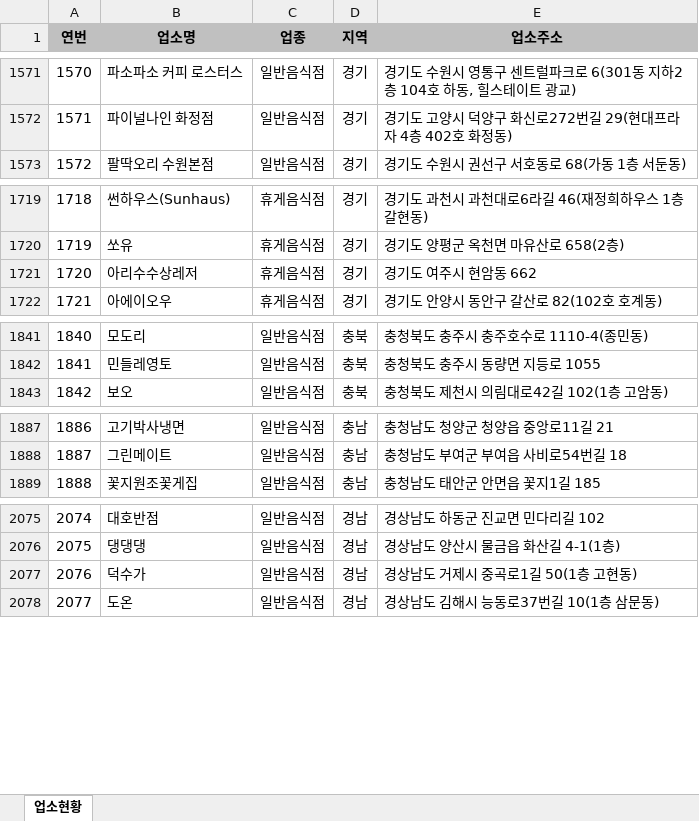
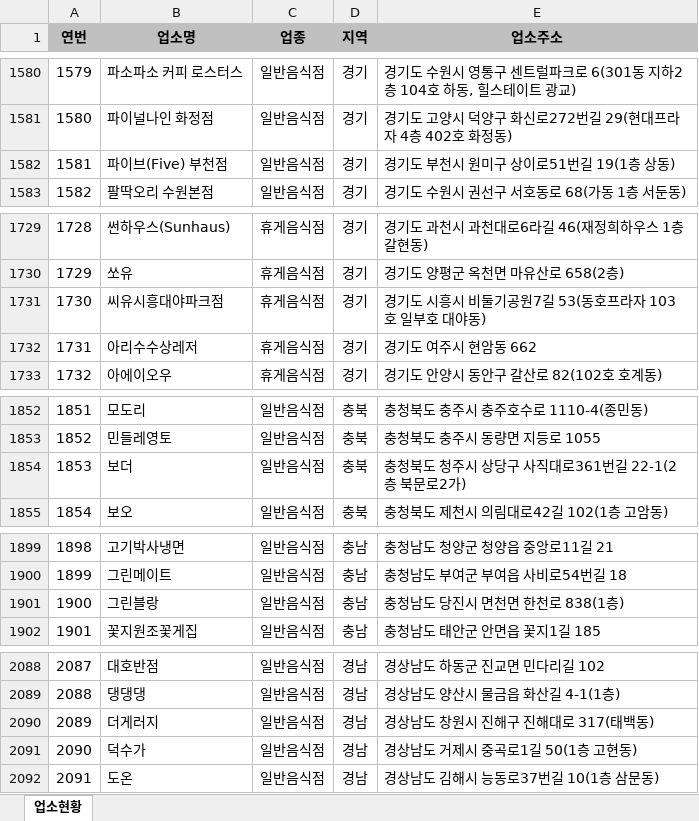
Before and after one commit to mumuabba/mumu_search, an Excel workbook: data.xlsx, sheet 업소현황, drawn as a sheet; only a part is shown, gaps mark what is left out; values as stored, in another font and other column widths than the file's, no borders; the diff covers the shown part only; the diff names each change by its address in the sheet, - before the commit and + after, or states it on an @@ line.

```diff
--- a/data.xlsx (sheet 업소현황)
+++ b/data.xlsx (sheet 업소현황)
@@ column A (연번) renumbered between rows 16 and 2631 @@
+row 1582: 1581 | 파이브(Five) 부천점 | 일반음식점 | 경기 | 경기도 부천시 원미구 상이로51번길 19(1층 상동)
+row 1731: 1730 | 씨유시흥대야파크점 | 휴게음식점 | 경기 | 경기도 시흥시 비둘기공원7길 53(동호프라자 103호 일부호 대야동)
+row 1854: 1853 | 보더 | 일반음식점 | 충북 | 충청북도 청주시 상당구 사직대로361번길 22-1(2층 북문로2가)
+row 1901: 1900 | 그린블랑 | 일반음식점 | 충남 | 충청남도 당진시 면천면 한천로 838(1층)
+row 2090: 2089 | 더게러지 | 일반음식점 | 경남 | 경상남도 창원시 진해구 진해대로 317(태백동)
```
Also changed, not shown: 14 added rows, 1 removed row and 3 moved rows elsewhere in this sheet, 2 other files.
